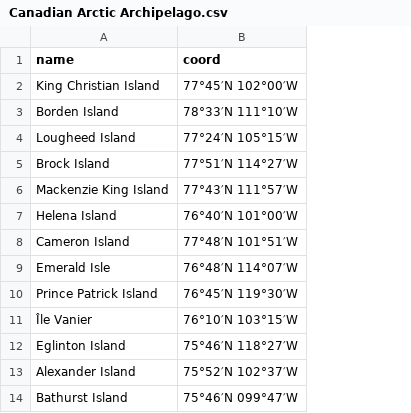
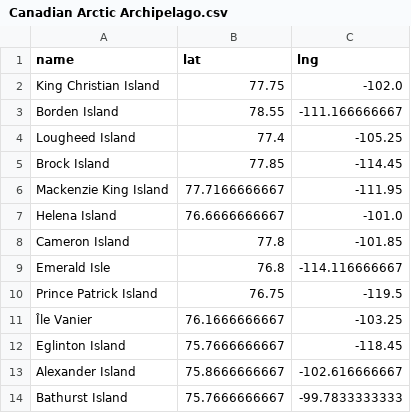
Before and after one commit to osmottawa/mapping, a CSV file: resources/Canadian Arctic Archipelago.csv, drawn as a sheet; only a part is shown; removed rows and columns are numbered as before the commit, all else as after; the diff names each change by its address in the sheet, - before the commit and + after, or states it on an @@ line.

```diff
--- a/resources/Canadian Arctic Archipelago.csv
+++ b/resources/Canadian Arctic Archipelago.csv
-column B (coord), rows 2-14: 77°45′N 102°00′W | 78°33′N 111°10′W | 77°24′N 105°15′W | 77°51′N 114°27′W | 77°43′N 111°57′W | 76°40′N 101°00′W | 77°48′N 101°51′W | 76°48′N 114°07′W | 76°45′N 119°30′W | 76°10′N 103°15′W | 75°46′N 118°27′W | 75°52′N 102°37′W | 75°46′N 099°47′W
+column B (lat), rows 2-14: 77.75 | 78.55 | 77.4 | 77.85 | 77.7166666667 | 76.6666666667 | 77.8 | 76.8 | 76.75 | 76.1666666667 | 75.7666666667 | 75.8666666667 | 75.7666666667
+column C (lng), rows 2-14: -102.0 | -111.166666667 | -105.25 | -114.45 | -111.95 | -101.0 | -101.85 | -114.116666667 | -119.5 | -103.25 | -118.45 | -102.616666667 | -99.7833333333
```
Also changed, not shown: 1 other file.
